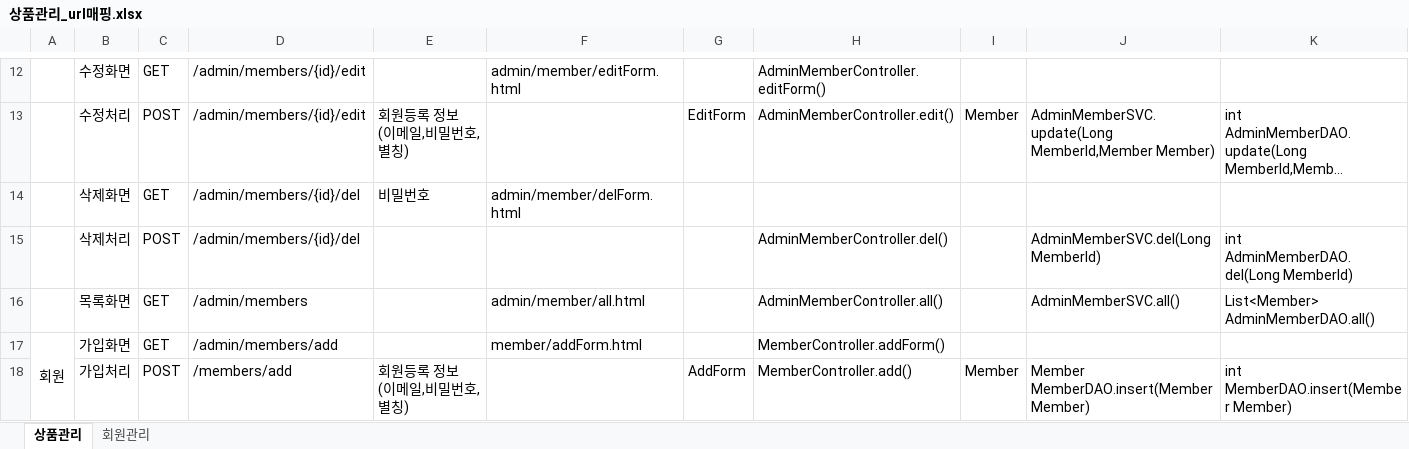
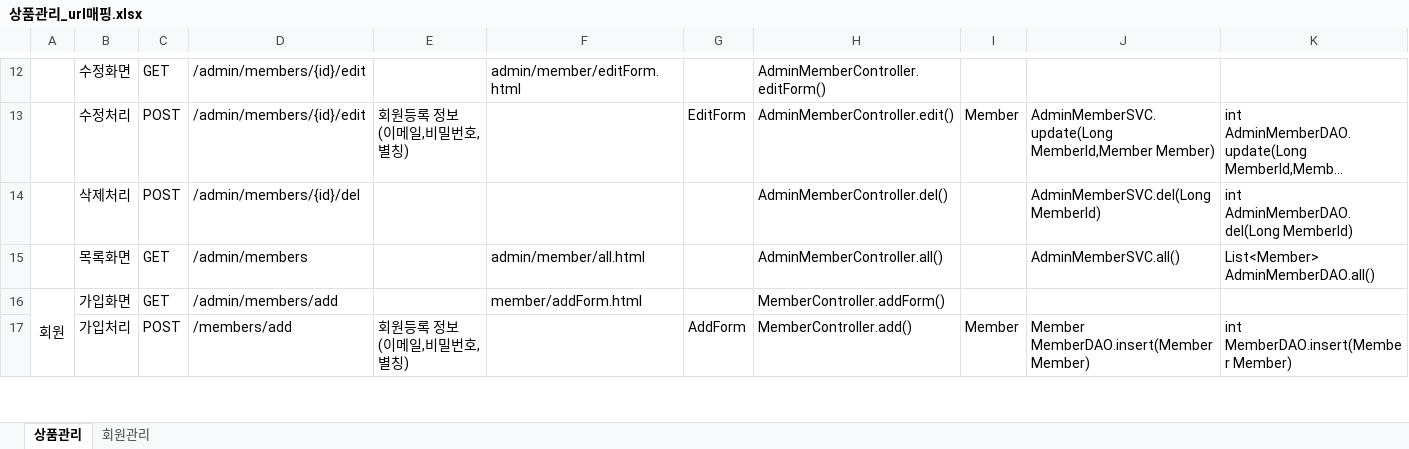
Before and after one commit to sang105kr/myapp3, an Excel workbook: doc/상품관리_url매핑.xlsx, sheet 상품관리, drawn as a sheet; only a part is shown, gaps mark what is left out; long unchanged cells end in …; values as stored, in another font and other column widths than the file's, no borders; the diff names each change by its address in the sheet, - before the commit and + after, or states it on an @@ line.

```diff
--- a/doc/상품관리_url매핑.xlsx (sheet 상품관리)
+++ b/doc/상품관리_url매핑.xlsx (sheet 상품관리)
-row 14:  | 삭제화면 | GET | /admin/members/{id}/del | 비밀번호 | admin/member/delForm.html
```
Also changed, not shown: 11 other files.
